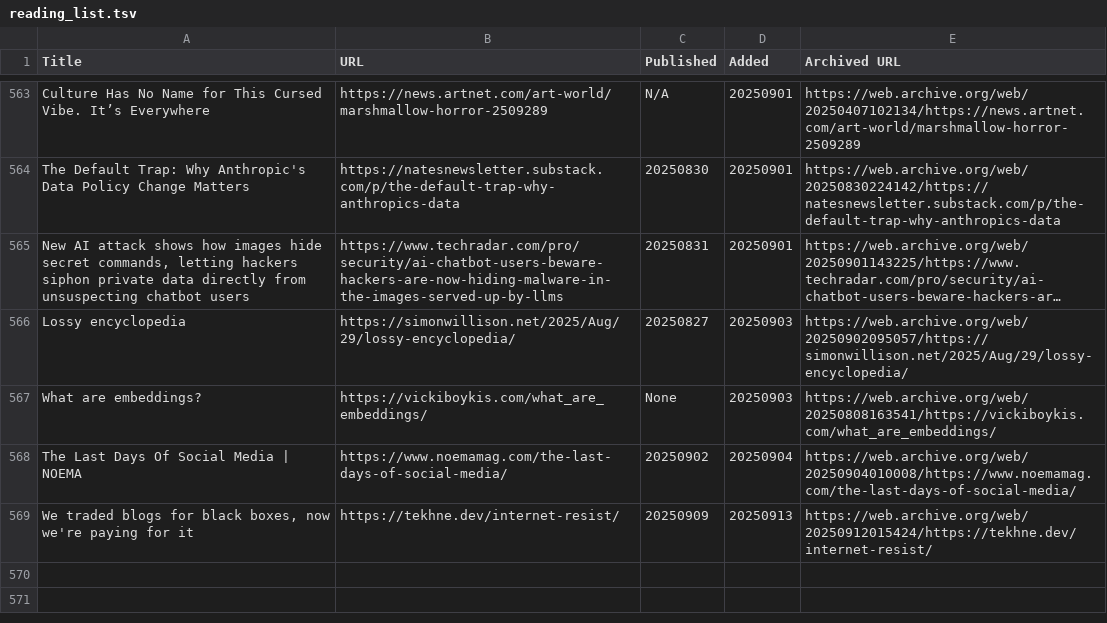
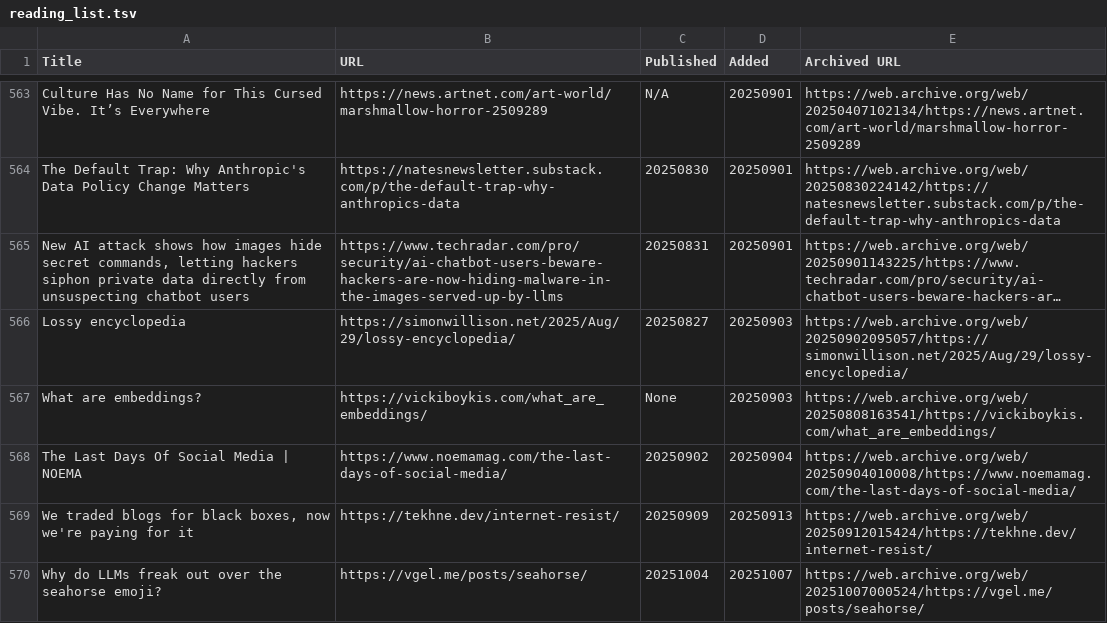
Before and after one commit to catlism/catlism.github.io, a TSV file: build/_static/reading_list.tsv, drawn as a sheet; only a part is shown, gaps mark what is left out; long unchanged cells end in ….

Commit message:
catlism_bot: updated reading_list with 1 new item(s)

```diff
--- a/build/_static/reading_list.tsv
+++ b/build/_static/reading_list.tsv
@@ -569 +569,2 @@ The Last Days Of Social Media | NOEMA	https://www.noemamag.com/the-last-days-of-
 We traded blogs for black boxes, now we're paying for it	https://tekhne.dev/internet-resist/	20250909	20250913	https://web.archive.org/web/20250912015424/https://tekhne.dev/internet-resist/
+Why do LLMs freak out over the seahorse emoji?	https://vgel.me/posts/seahorse/	20251004	20251007	https://web.archive.org/web/20251007000524/https://vgel.me/posts/seahorse/
```
Also changed, not shown: source/_static/reading_list.tsv, 6 other files.
